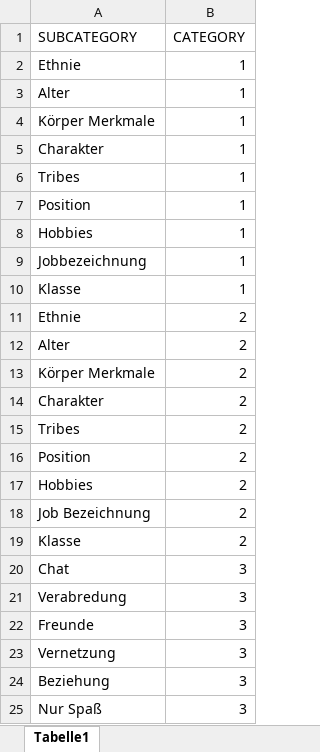
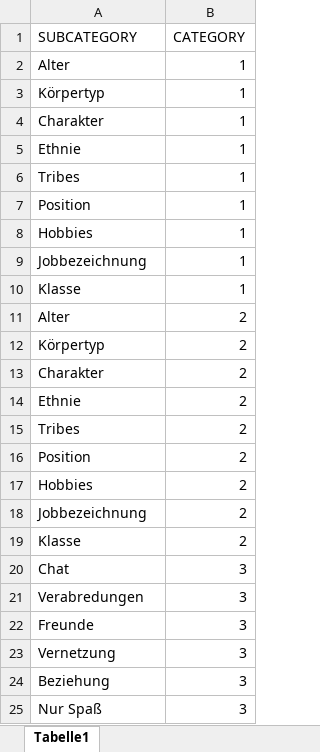
Before and after one commit to escapist-berlin/du_und_ich, an Excel workbook: lib/seeds/subcategories.xlsx, sheet Tabelle1, drawn as a sheet; values as stored, in another font and other column widths than the file's, no borders; removed rows and columns are numbered as before the commit, all else as after; the diff names each change by its address in the sheet, - before the commit and + after, or states it on an @@ line.

```diff
--- a/lib/seeds/subcategories.xlsx (sheet Tabelle1)
+++ b/lib/seeds/subcategories.xlsx (sheet Tabelle1)
@@ row 3 moved to row 2: Alter @@
+row 3: Körpertyp | 1
@@ row 5 moved to row 4: Charakter @@
-row 4: Körper Merkmale | 1
@@ row 12 moved to row 11: Alter @@
+row 12: Körpertyp | 2
@@ row 14 moved to row 13: Charakter @@
-row 13: Körper Merkmale | 2
-A18 (SUBCATEGORY): Job Bezeichnung
+A18 (SUBCATEGORY): Jobbezeichnung
-A21 (SUBCATEGORY): Verabredung
+A21 (SUBCATEGORY): Verabredungen
```
Also changed, not shown: lib/seeds/phrases.xlsx.
